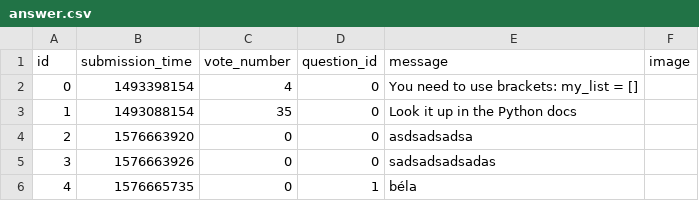
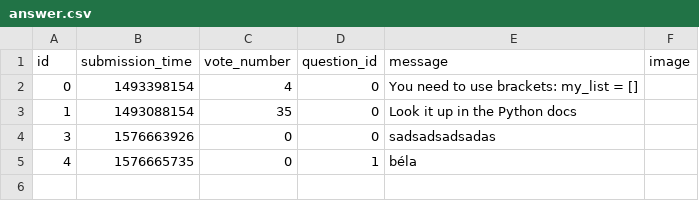
Before and after one commit to TiborGulyas/ask-mate-python, a CSV file: sample_data/answer.csv, drawn as a sheet.

```diff
--- a/sample_data/answer.csv
+++ b/sample_data/answer.csv
@@ -3,4 +3,2 @@ id,submission_time,vote_number,question_id,message,image
 1,1493088154,35,0,Look it up in the Python docs,
-2,1576663920,0,0,"asdsadsadsa
-",
 3,1576663926,0,0,sadsadsadsadas,
```
Also changed, not shown: sample_data/question.csv, 4 other files.
